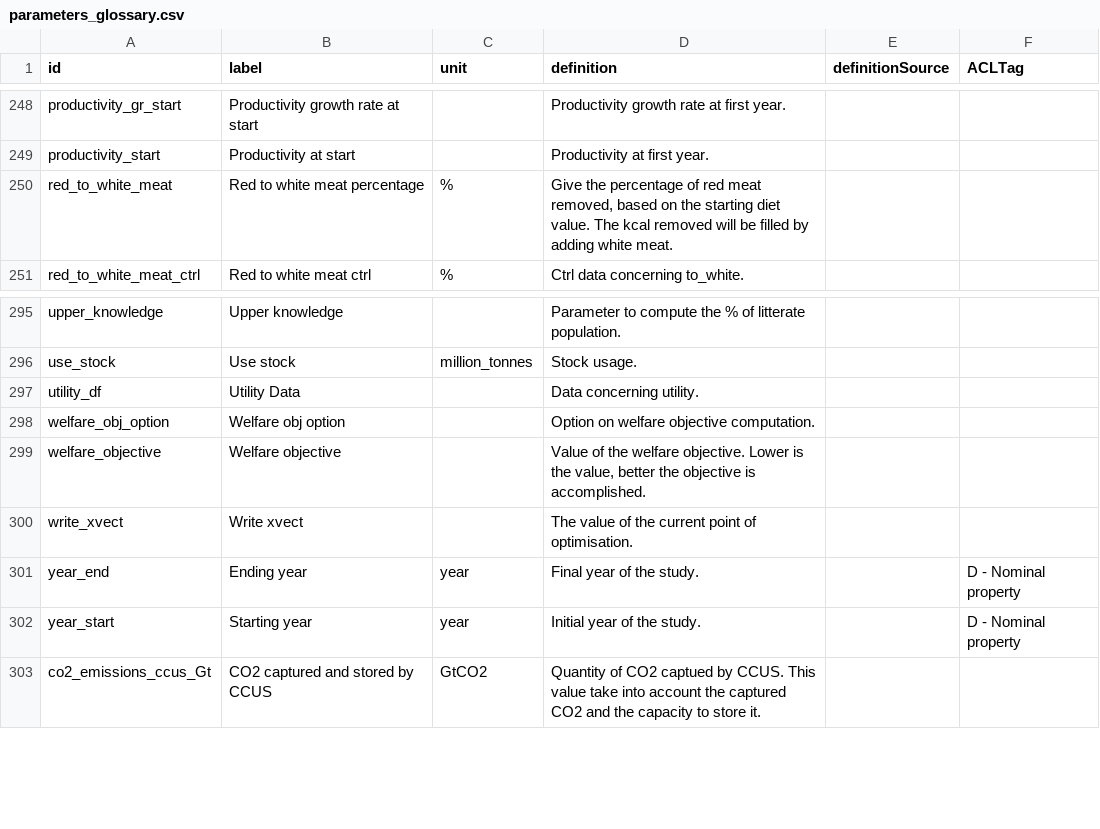
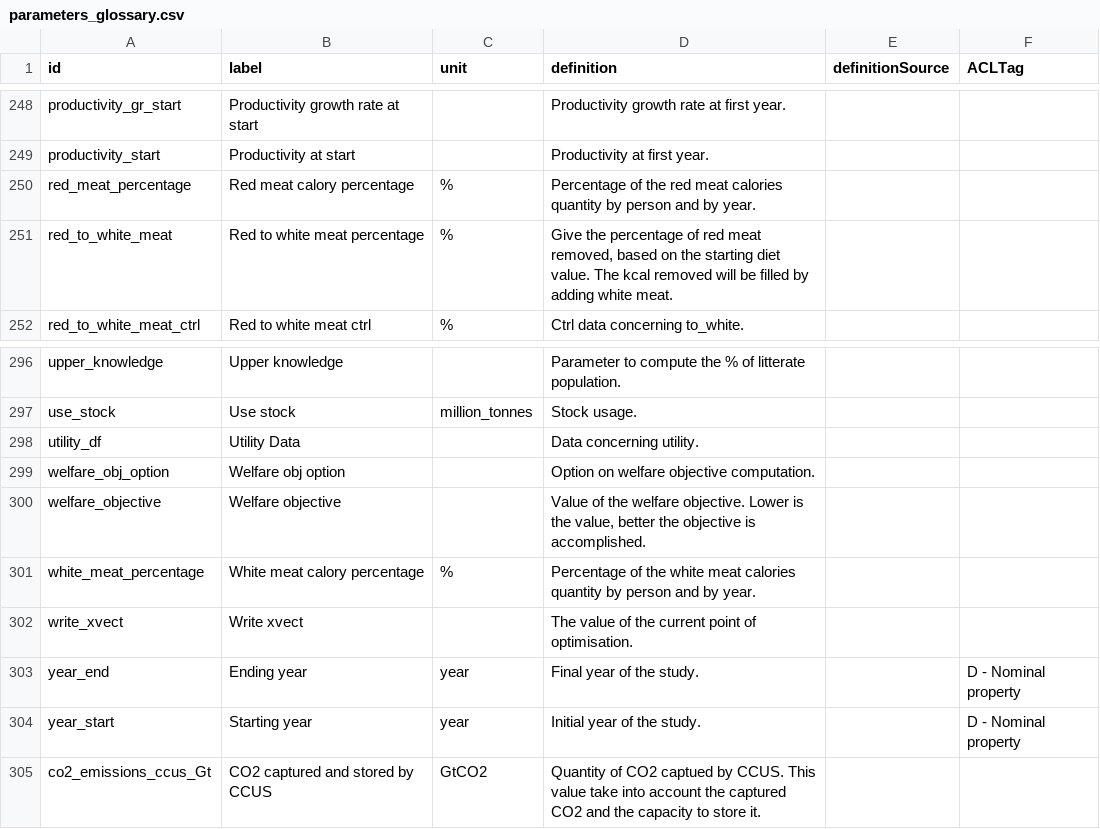
Before and after one commit to os-climate/witness-core, a CSV file: parameters_glossary.csv, drawn as a sheet; only a part is shown, gaps mark what is left out.

```diff
--- a/parameters_glossary.csv
+++ b/parameters_glossary.csv
@@ -249,2 +249,3 @@ productivity_gr_start,Productivity growth rate at start,,Productivity growth rat
 productivity_start,Productivity at start,,Productivity at first year.,,
+red_meat_percentage,Red meat calory percentage,%,Percentage of the red meat calories quantity by person and by year.,,
 red_to_white_meat,Red to white meat percentage,%,"Give the percentage of red meat removed, based on the starting diet value. The kcal removed will be filled by adding white meat.",,
@@ -299,2 +300,3 @@ welfare_obj_option,Welfare obj option,,Option on welfare objective computation.,
 welfare_objective,Welfare objective,,"Value of the welfare objective. Lower is the value, better the objective is accomplished.",,
+white_meat_percentage,White meat calory percentage,%,Percentage of the white meat calories quantity by person and by year.,,
 write_xvect,Write xvect,,The value of the current point of optimisation.,,
```
Also changed, not shown: 17 other files.
